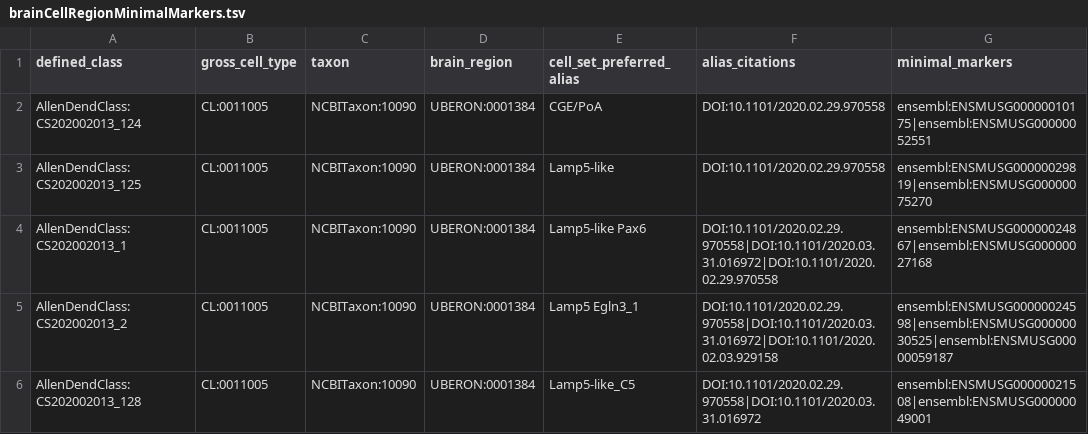
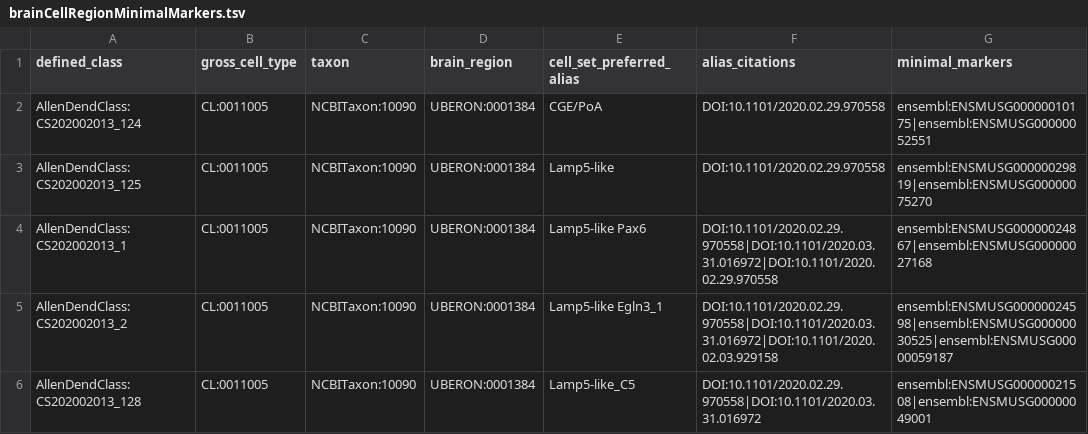
Before and after one commit to obophenotype/brain_data_standards_ontologies, a TSV file: src/patterns/data/default/brainCellRegionMinimalMarkers.tsv, drawn as a sheet; only a part is shown; the diff covers the shown part only; the diff names each change by its address in the sheet, - before the commit and + after, or states it on an @@ line.

```diff
--- a/src/patterns/data/default/brainCellRegionMinimalMarkers.tsv
+++ b/src/patterns/data/default/brainCellRegionMinimalMarkers.tsv
-E5 (cell_set_preferred_alias): Lamp5 Egln3_1
+E5 (cell_set_preferred_alias): Lamp5-like Egln3_1
```
Also changed, not shown: 1 removed row and 1 edited cell elsewhere in this file, src/markers/CS202002013_markers_denormalized.tsv, 2 other files.
